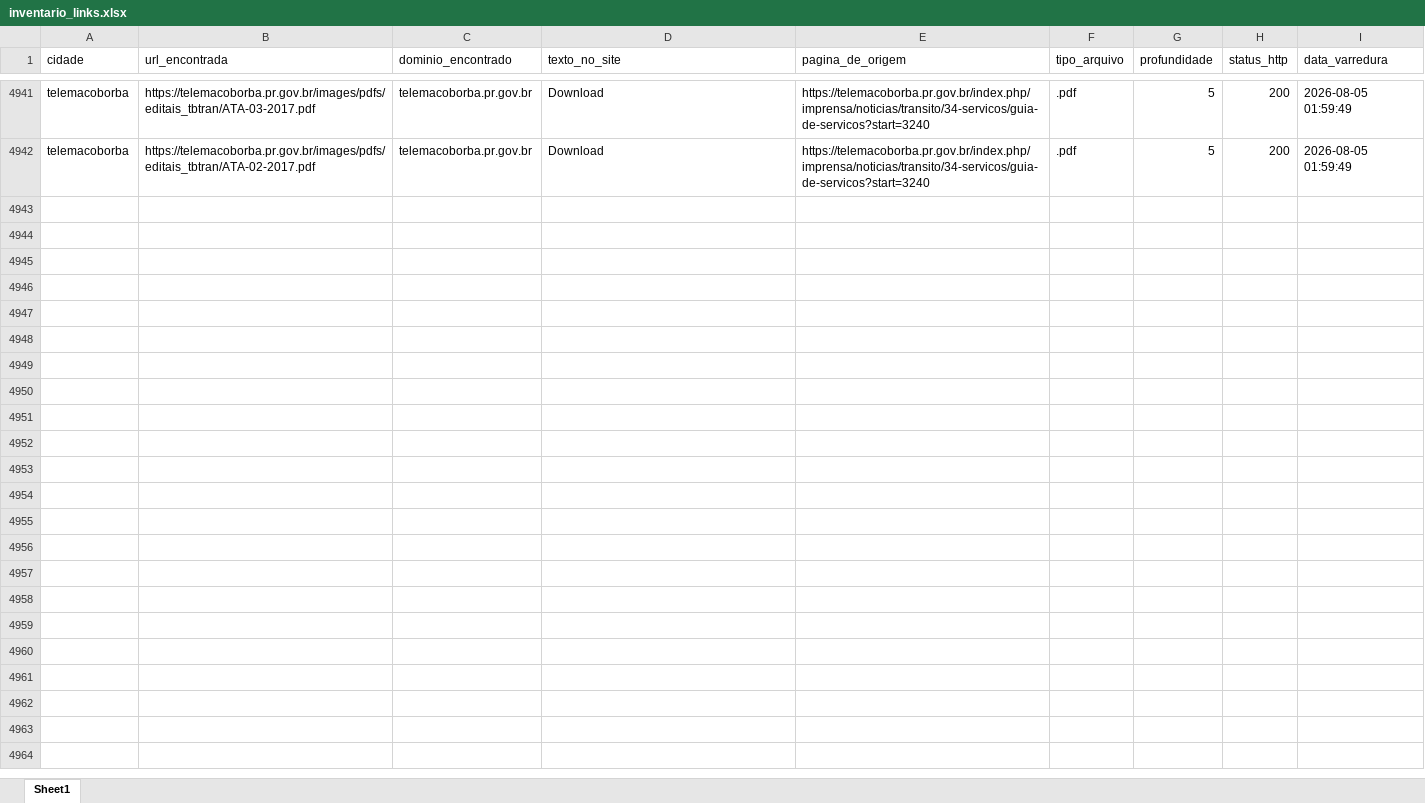
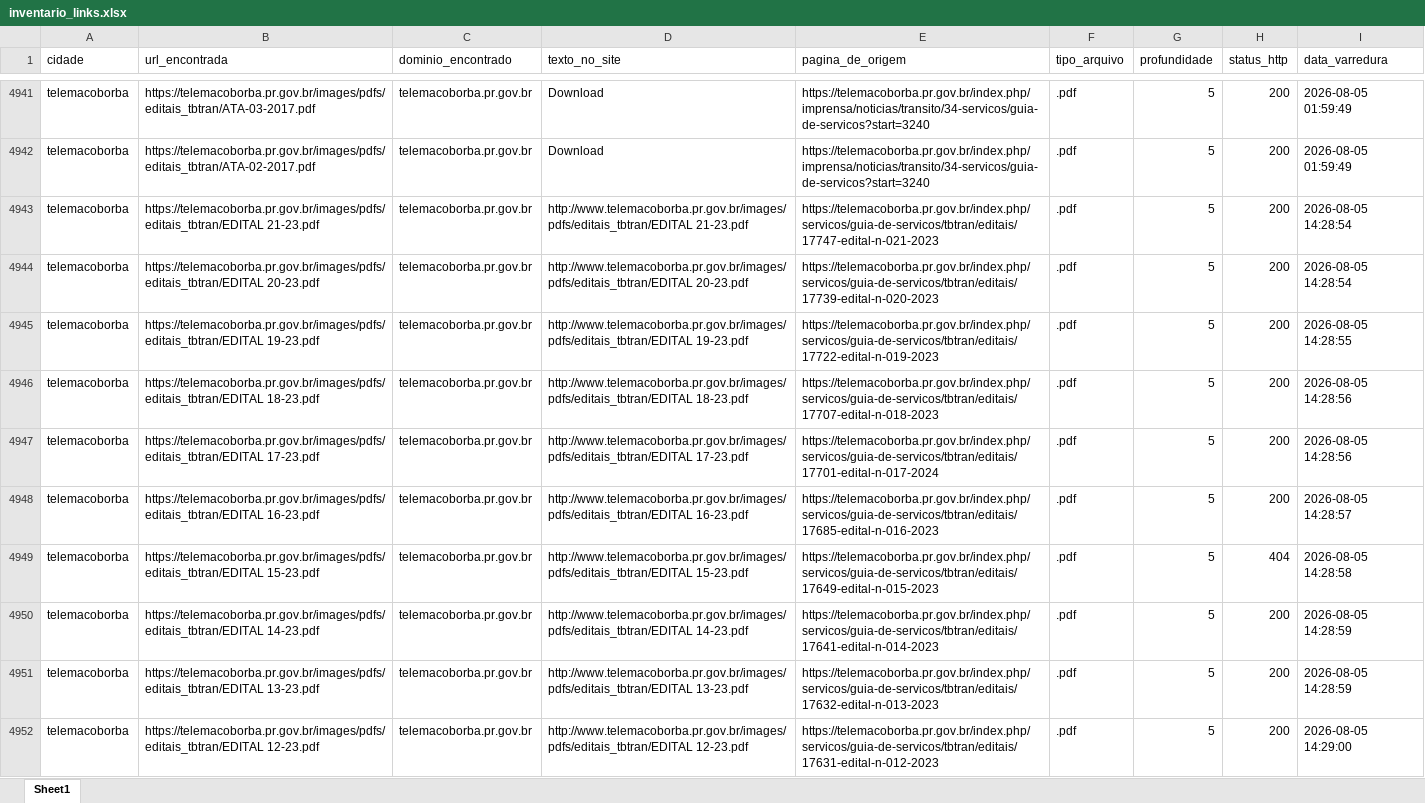
Before and after one commit to ttportela/dados-genero, an Excel workbook: resultados/telemacoborba/inventario_links.xlsx, sheet Sheet1, drawn as a sheet; only a part is shown, gaps mark what is left out; values as stored, in another font and other column widths than the file's, no borders; the diff covers the shown part only; the diff names each change by its address in the sheet, - before the commit and + after, or states it on an @@ line.

```diff
--- a/resultados/telemacoborba/inventario_links.xlsx (sheet Sheet1)
+++ b/resultados/telemacoborba/inventario_links.xlsx (sheet Sheet1)
+row 4943: telemacoborba | https://telemacoborba.pr.gov.br/images/pdfs/editais_tbtran/EDITAL 21-23.pdf | telemacoborba.pr.gov.br | http://www.telemacoborba.pr.gov.br/images/pdfs/editais_tbtran/EDITAL 21-23.pdf | https://telemacoborba.pr.gov.br/index.php/servicos/guia-de-servicos/tbtran/editais/17747-edital-n-021-2023 | .pdf | 5 | 200 | 2026-08-05 14:28:54
+row 4944: telemacoborba | https://telemacoborba.pr.gov.br/images/pdfs/editais_tbtran/EDITAL 20-23.pdf | telemacoborba.pr.gov.br | http://www.telemacoborba.pr.gov.br/images/pdfs/editais_tbtran/EDITAL 20-23.pdf | https://telemacoborba.pr.gov.br/index.php/servicos/guia-de-servicos/tbtran/editais/17739-edital-n-020-2023 | .pdf | 5 | 200 | 2026-08-05 14:28:54
+row 4945: telemacoborba | https://telemacoborba.pr.gov.br/images/pdfs/editais_tbtran/EDITAL 19-23.pdf | telemacoborba.pr.gov.br | http://www.telemacoborba.pr.gov.br/images/pdfs/editais_tbtran/EDITAL 19-23.pdf | https://telemacoborba.pr.gov.br/index.php/servicos/guia-de-servicos/tbtran/editais/17722-edital-n-019-2023 | .pdf | 5 | 200 | 2026-08-05 14:28:55
+row 4946: telemacoborba | https://telemacoborba.pr.gov.br/images/pdfs/editais_tbtran/EDITAL 18-23.pdf | telemacoborba.pr.gov.br | http://www.telemacoborba.pr.gov.br/images/pdfs/editais_tbtran/EDITAL 18-23.pdf | https://telemacoborba.pr.gov.br/index.php/servicos/guia-de-servicos/tbtran/editais/17707-edital-n-018-2023 | .pdf | 5 | 200 | 2026-08-05 14:28:56
+row 4947: telemacoborba | https://telemacoborba.pr.gov.br/images/pdfs/editais_tbtran/EDITAL 17-23.pdf | telemacoborba.pr.gov.br | http://www.telemacoborba.pr.gov.br/images/pdfs/editais_tbtran/EDITAL 17-23.pdf | https://telemacoborba.pr.gov.br/index.php/servicos/guia-de-servicos/tbtran/editais/17701-edital-n-017-2024 | .pdf | 5 | 200 | 2026-08-05 14:28:56
+row 4948: telemacoborba | https://telemacoborba.pr.gov.br/images/pdfs/editais_tbtran/EDITAL 16-23.pdf | telemacoborba.pr.gov.br | http://www.telemacoborba.pr.gov.br/images/pdfs/editais_tbtran/EDITAL 16-23.pdf | https://telemacoborba.pr.gov.br/index.php/servicos/guia-de-servicos/tbtran/editais/17685-edital-n-016-2023 | .pdf | 5 | 200 | 2026-08-05 14:28:57
+row 4949: telemacoborba | https://telemacoborba.pr.gov.br/images/pdfs/editais_tbtran/EDITAL 15-23.pdf | telemacoborba.pr.gov.br | http://www.telemacoborba.pr.gov.br/images/pdfs/editais_tbtran/EDITAL 15-23.pdf | https://telemacoborba.pr.gov.br/index.php/servicos/guia-de-servicos/tbtran/editais/17649-edital-n-015-2023 | .pdf | 5 | 404 | 2026-08-05 14:28:58
+row 4950: telemacoborba | https://telemacoborba.pr.gov.br/images/pdfs/editais_tbtran/EDITAL 14-23.pdf | telemacoborba.pr.gov.br | http://www.telemacoborba.pr.gov.br/images/pdfs/editais_tbtran/EDITAL 14-23.pdf | https://telemacoborba.pr.gov.br/index.php/servicos/guia-de-servicos/tbtran/editais/17641-edital-n-014-2023 | .pdf | 5 | 200 | 2026-08-05 14:28:59
+row 4951: telemacoborba | https://telemacoborba.pr.gov.br/images/pdfs/editais_tbtran/EDITAL 13-23.pdf | telemacoborba.pr.gov.br | http://www.telemacoborba.pr.gov.br/images/pdfs/editais_tbtran/EDITAL 13-23.pdf | https://telemacoborba.pr.gov.br/index.php/servicos/guia-de-servicos/tbtran/editais/17632-edital-n-013-2023 | .pdf | 5 | 200 | 2026-08-05 14:28:59
+row 4952: telemacoborba | https://telemacoborba.pr.gov.br/images/pdfs/editais_tbtran/EDITAL 12-23.pdf | telemacoborba.pr.gov.br | http://www.telemacoborba.pr.gov.br/images/pdfs/editais_tbtran/EDITAL 12-23.pdf | https://telemacoborba.pr.gov.br/index.php/servicos/guia-de-servicos/tbtran/editais/17631-edital-n-012-2023 | .pdf | 5 | 200 | 2026-08-05 14:29:00
```
Also changed, not shown: 150 added rows elsewhere in this sheet, resultados/siqueiracampos/inventario_links.xlsx, resultados/telemacoborba/erros_varredura.xlsx, 15 other files.
